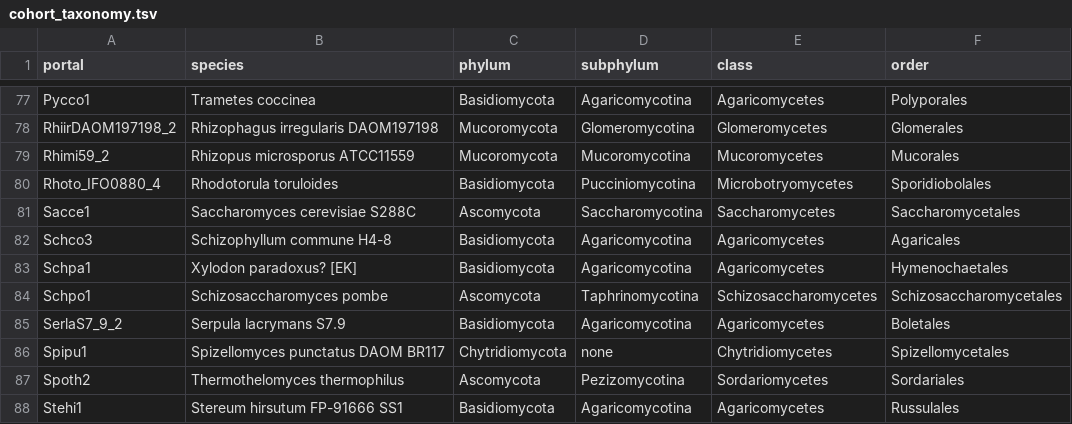
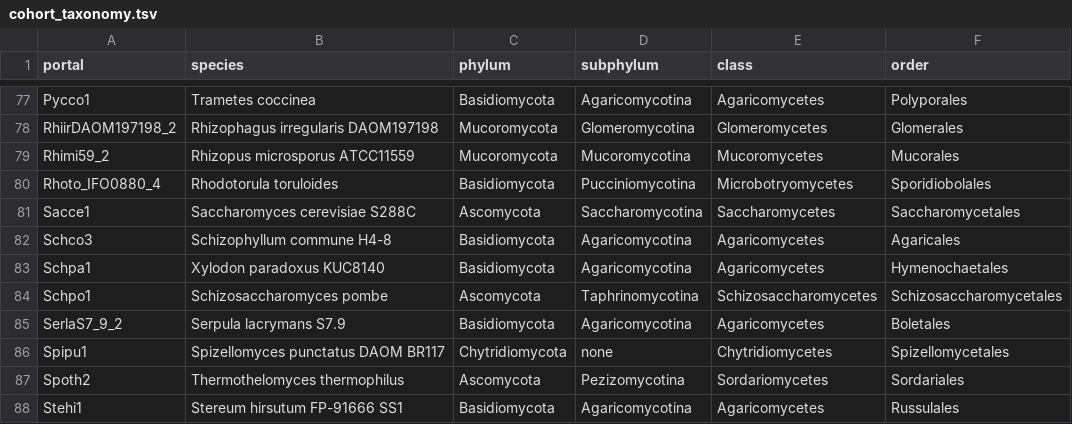
Before and after one commit to vimagora/phylogenetics_project, a TSV file: 00_inputs/cohort_taxonomy.tsv, drawn as a sheet; only a part is shown, gaps mark what is left out.

```diff
--- a/00_inputs/cohort_taxonomy.tsv
+++ b/00_inputs/cohort_taxonomy.tsv
@@ -82,3 +82,3 @@ Sacce1	Saccharomyces cerevisiae S288C	Ascomycota	Saccharomycotina	Saccharomycete
 Schco3	Schizophyllum commune H4-8	Basidiomycota	Agaricomycotina	Agaricomycetes	Agaricales
-Schpa1	Xylodon paradoxus? [EK]	Basidiomycota	Agaricomycotina	Agaricomycetes	Hymenochaetales
+Schpa1	Xylodon paradoxus KUC8140	Basidiomycota	Agaricomycotina	Agaricomycetes	Hymenochaetales
 Schpo1	Schizosaccharomyces pombe	Ascomycota	Taphrinomycotina	Schizosaccharomycetes	Schizosaccharomycetales
```
Also changed, not shown: 34 other files.
